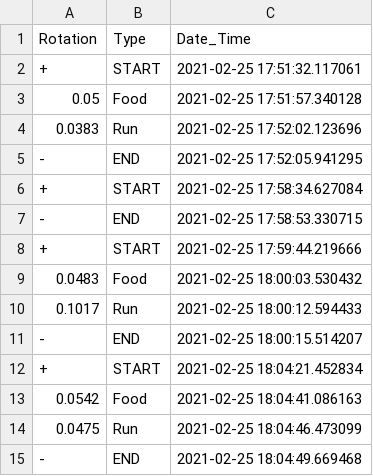
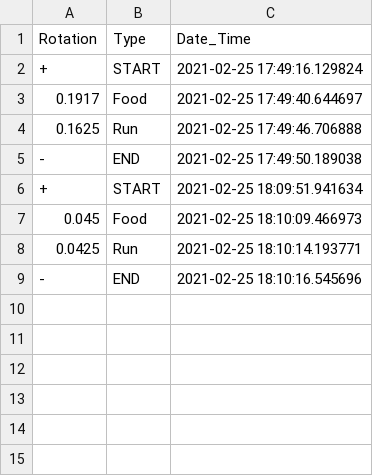
Before and after one commit to Borgesvpm/Amaze, a CSV file: OOP/Data_without_BB/test_IDE_events.csv, drawn as a sheet.

```diff
--- a/OOP/Data_without_BB/test_IDE_events.csv
+++ b/OOP/Data_without_BB/test_IDE_events.csv
@@ -1,15 +1,9 @@
 Rotation,Type,Date_Time
-+,START,2021-02-25 17:51:32.117061
-0.05,Food,2021-02-25 17:51:57.340128
-0.0383,Run,2021-02-25 17:52:02.123696
--,END,2021-02-25 17:52:05.941295
-+,START,2021-02-25 17:58:34.627084
--,END,2021-02-25 17:58:53.330715
-+,START,2021-02-25 17:59:44.219666
-0.0483,Food,2021-02-25 18:00:03.530432
-0.1017,Run,2021-02-25 18:00:12.594433
--,END,2021-02-25 18:00:15.514207
-+,START,2021-02-25 18:04:21.452834
-0.0542,Food,2021-02-25 18:04:41.086163
-0.0475,Run,2021-02-25 18:04:46.473099
--,END,2021-02-25 18:04:49.669468
++,START,2021-02-25 17:49:16.129824
+0.1917,Food,2021-02-25 17:49:40.644697
+0.1625,Run,2021-02-25 17:49:46.706888
+-,END,2021-02-25 17:49:50.189038
++,START,2021-02-25 18:09:51.941634
+0.045,Food,2021-02-25 18:10:09.466973
+0.0425,Run,2021-02-25 18:10:14.193771
+-,END,2021-02-25 18:10:16.545696
```
Also changed, not shown: OOP/189003_weight.csv, OOP/189004_weight.csv, 54 other files.
